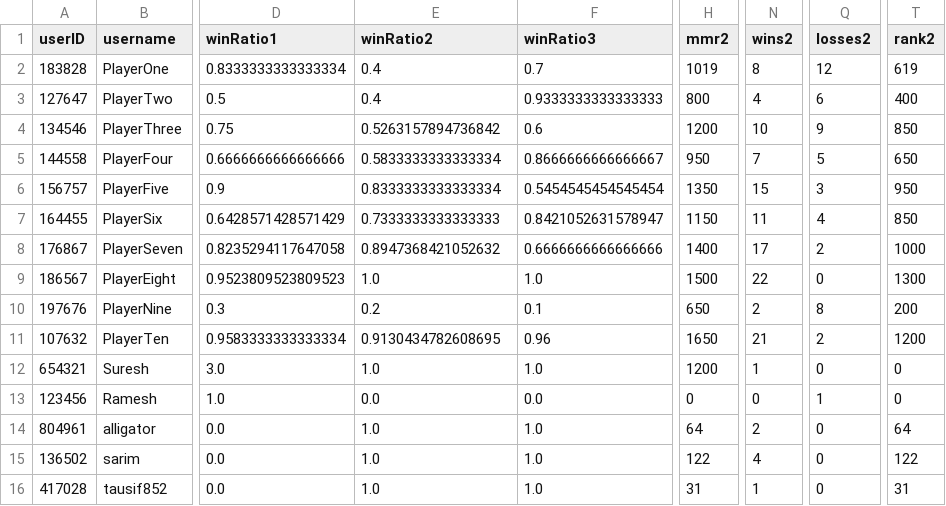
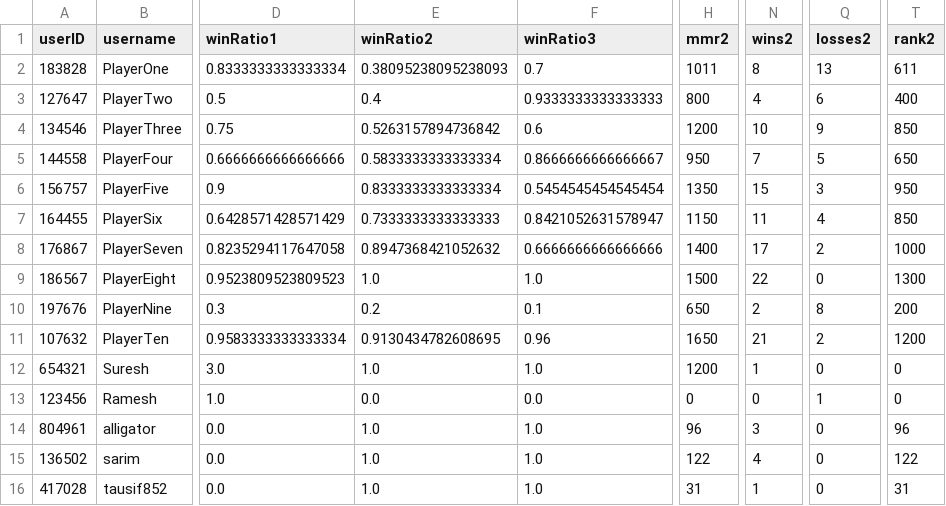
Before and after one commit to SarimEkram/Multiplayer-Board-platform, a CSV file: playerdata.csv, drawn as a sheet; only a part is shown, gaps mark what is left out; the diff names each change by its address in the sheet, - before the commit and + after, or states it on an @@ line.

```diff
--- a/playerdata.csv
+++ b/playerdata.csv
-E2 (winRatio2): 0.4
+E2 (winRatio2): 0.38095238095238093
-H2 (mmr2): 1019
+H2 (mmr2): 1011
-Q2 (losses2): 12
+Q2 (losses2): 13
-T2 (rank2): 619
+T2 (rank2): 611
-H14 (mmr2): 64
+H14 (mmr2): 96
-N14 (wins2): 2
+N14 (wins2): 3
-T14 (rank2): 64
+T14 (rank2): 96
```
Also changed, not shown: 1 other file.
